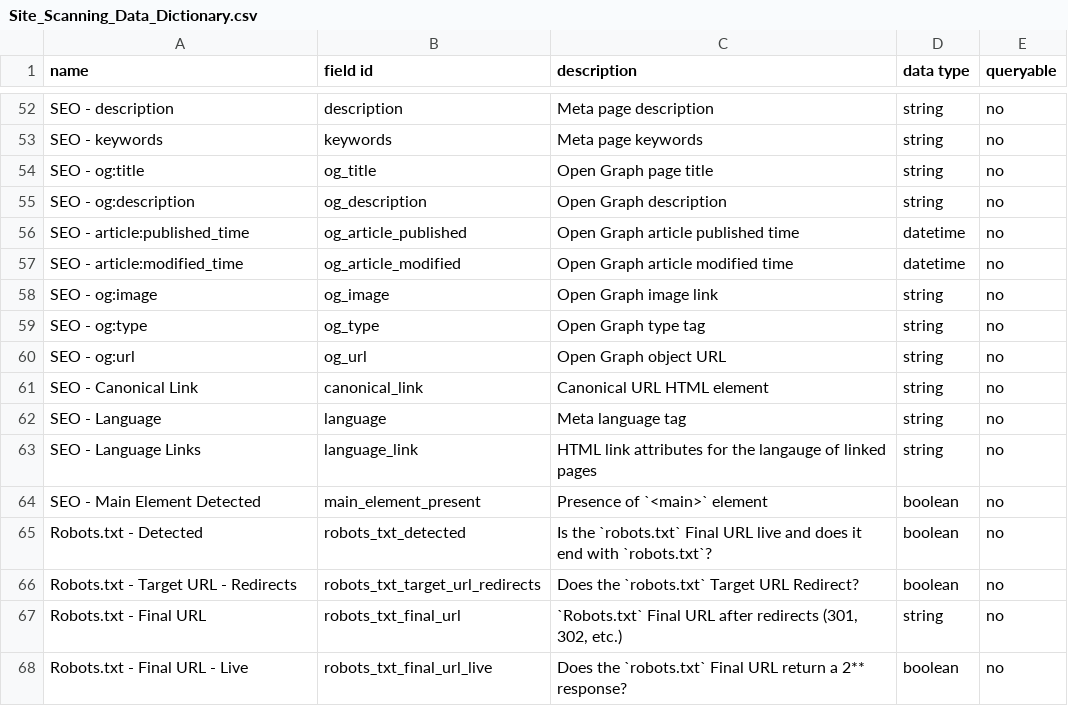
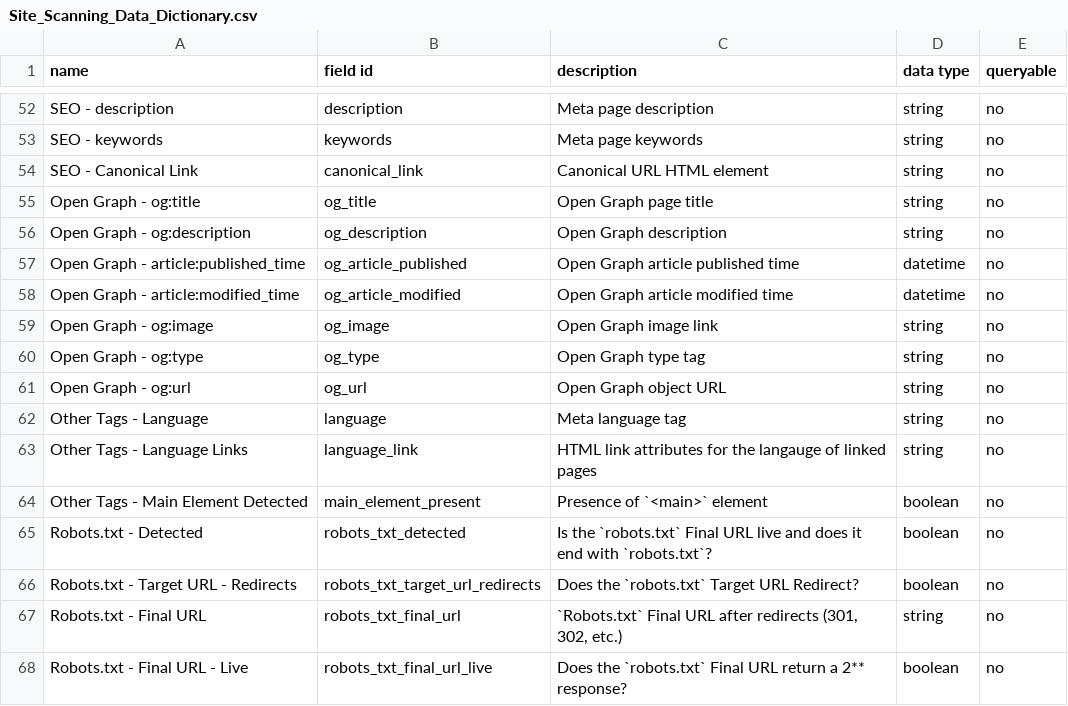
Before and after one commit to GSA/site-scanning-documentation, a CSV file: data/Site_Scanning_Data_Dictionary.csv, drawn as a sheet; only a part is shown, gaps mark what is left out.

Commit message:
mild reordering

```diff
--- a/data/Site_Scanning_Data_Dictionary.csv
+++ b/data/Site_Scanning_Data_Dictionary.csv
@@ -53,13 +53,13 @@ SEO - description,description,Meta page description,string,no
 SEO - keywords,keywords,Meta page keywords,string,no
-SEO - og:title,og_title,Open Graph page title,string,no
-SEO - og:description,og_description,Open Graph description,string,no
-SEO - article:published_time,og_article_published,Open Graph article published time,datetime,no
-SEO - article:modified_time,og_article_modified,Open Graph article modified time,datetime,no
-SEO - og:image,og_image,Open Graph image link,string,no
-SEO - og:type,og_type,Open Graph type tag,string,no
-SEO - og:url,og_url,Open Graph object URL,string,no
 SEO - Canonical Link,canonical_link,Canonical URL HTML element,string,no
-SEO - Language,language,Meta language tag,string,no
-SEO - Language Links,language_link,HTML link attributes for the langauge of linked pages,string,no
-SEO - Main Element Detected,main_element_present,Presence of `<main>` element,boolean,no
+Open Graph - og:title,og_title,Open Graph page title,string,no
+Open Graph - og:description,og_description,Open Graph description,string,no
+Open Graph - article:published_time,og_article_published,Open Graph article published time,datetime,no
+Open Graph - article:modified_time,og_article_modified,Open Graph article modified time,datetime,no
+Open Graph - og:image,og_image,Open Graph image link,string,no
+Open Graph - og:type,og_type,Open Graph type tag,string,no
+Open Graph - og:url,og_url,Open Graph object URL,string,no
+Other Tags - Language,language,Meta language tag,string,no
+Other Tags - Language Links,language_link,HTML link attributes for the langauge of linked pages,string,no
+Other Tags - Main Element Detected,main_element_present,Presence of `<main>` element,boolean,no
 Robots.txt - Detected,robots_txt_detected,Is the `robots.txt` Final URL live and does it end with `robots.txt`?,boolean,no
```
